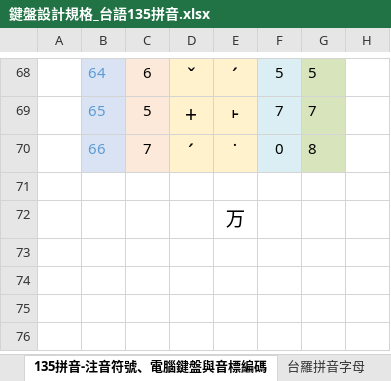
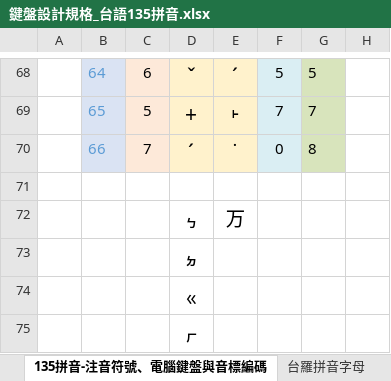
Before and after one commit to AlanJui/rime-tlpa, an Excel workbook: docs/鍵盤設計規格_台語135拼音.xlsx, sheet 135拼音-注音符號、電腦鍵盤與音標編碼, drawn as a sheet; only a part is shown, gaps mark what is left out; values as stored, in another font and other column widths than the file's, no borders; charts and pictures and table styles not drawn; rows hold the shown columns only; the diff names each change by its address in the sheet, - before the commit and + after, or states it on an @@ line.

```diff
--- a/docs/鍵盤設計規格_台語135拼音.xlsx (sheet 135拼音-注音符號、電腦鍵盤與音標編碼)
+++ b/docs/鍵盤設計規格_台語135拼音.xlsx (sheet 135拼音-注音符號、電腦鍵盤與音標編碼)
-D72: (empty)
+D72: ㆴ
+row 73:  |  |  | ㆵ
+row 74:  |  |  | ㆻ
+row 75:  |  |  | ㆷ
```
Also changed, not shown: 4 other files.
